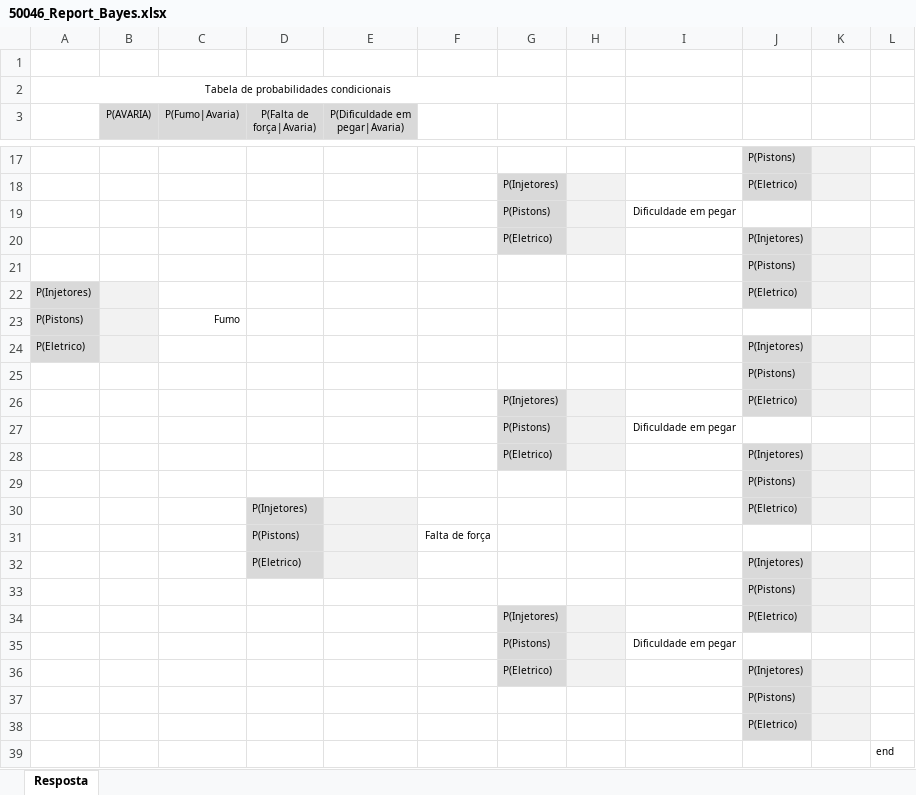
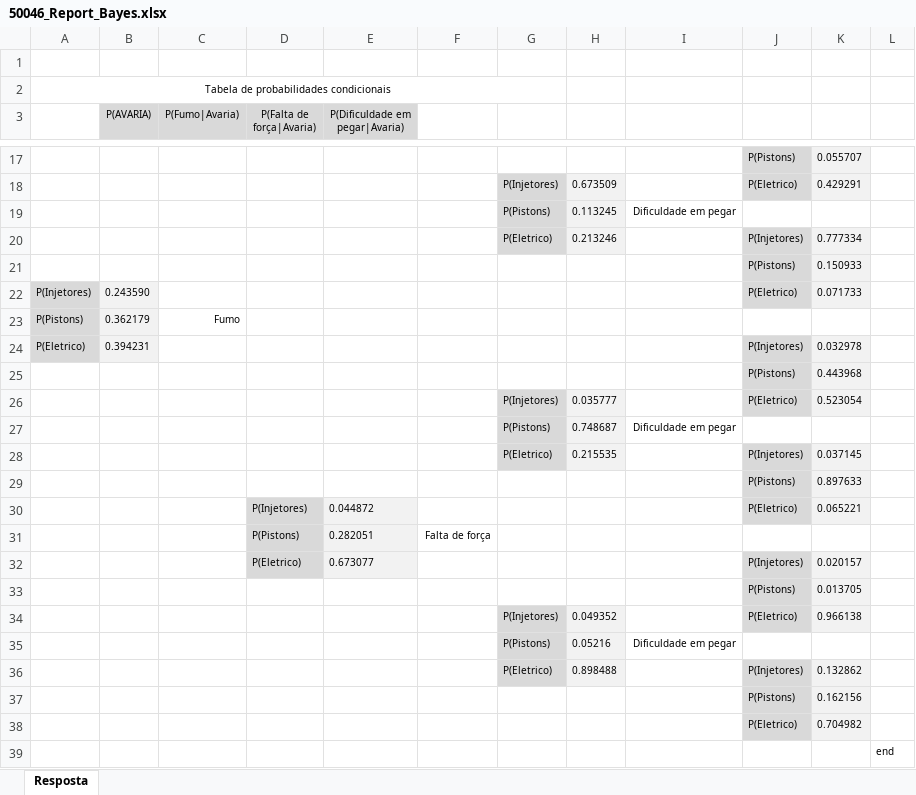
Before and after one commit to brun0vieira/psn, an Excel workbook: lab2/data/50046_Report_Bayes.xlsx, sheet Resposta, drawn as a sheet; only a part is shown, gaps mark what is left out; values as stored, in another font and other column widths than the file's, no borders; charts and pictures not drawn; the diff covers the shown part only; the diff names each change by its address in the sheet, - before the commit and + after, or states it on an @@ line.

```diff
--- a/lab2/data/50046_Report_Bayes.xlsx (sheet Resposta)
+++ b/lab2/data/50046_Report_Bayes.xlsx (sheet Resposta)
-K17: (empty)
+K17: 0.055707
-H18: (empty)
+H18: 0.673509
-K18: (empty)
+K18: 0.429291
-H19: (empty)
+H19: 0.113245
-H20: (empty)
+H20: 0.213246
-K20: (empty)
+K20: 0.777334
-K21: (empty)
+K21: 0.150933
-B22 (P(AVARIA)): (empty)
+B22 (P(AVARIA)): 0.243590
-K22: (empty)
+K22: 0.071733
-B23 (P(AVARIA)): (empty)
+B23 (P(AVARIA)): 0.362179
-B24 (P(AVARIA)): (empty)
+B24 (P(AVARIA)): 0.394231
-K24: (empty)
+K24: 0.032978
-K25: (empty)
+K25: 0.443968
-H26: (empty)
+H26: 0.035777
-K26: (empty)
+K26: 0.523054
-H27: (empty)
+H27: 0.748687
-H28: (empty)
+H28: 0.215535
-K28: (empty)
+K28: 0.037145
-K29: (empty)
+K29: 0.897633
-E30 (P(Dificuldade em pegar|Avaria)): (empty)
+E30 (P(Dificuldade em pegar|Avaria)): 0.044872
-K30: (empty)
+K30: 0.065221
-E31 (P(Dificuldade em pegar|Avaria)): (empty)
+E31 (P(Dificuldade em pegar|Avaria)): 0.282051
-E32 (P(Dificuldade em pegar|Avaria)): (empty)
+E32 (P(Dificuldade em pegar|Avaria)): 0.673077
-K32: (empty)
+K32: 0.020157
-K33: (empty)
+K33: 0.013705
-H34: (empty)
+H34: 0.049352
-K34: (empty)
+K34: 0.966138
-H35: (empty)
+H35: 0.05216
-H36: (empty)
+H36: 0.898488
-K36: (empty)
+K36: 0.132862
-K37: (empty)
+K37: 0.162156
-K38: (empty)
+K38: 0.704982
```
Also changed, not shown: 3 added rows, 3 removed rows and 13 edited cells elsewhere in this sheet, charts or pictures, 1 other file.
